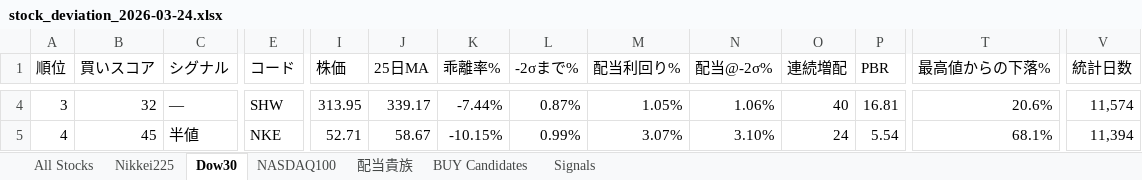
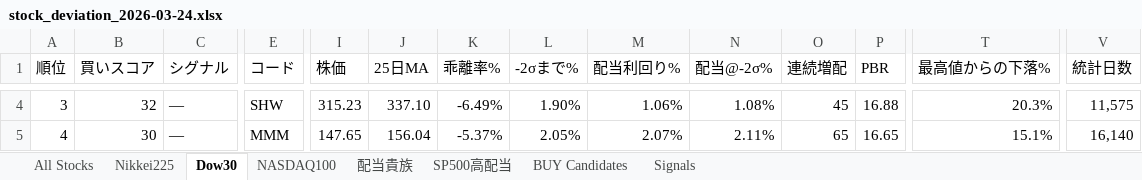
Before and after one commit to okanemochi-banzai/nikkei225-screener, an Excel workbook: output/stock_deviation_2026-03-24.xlsx, sheet Dow30, drawn as a sheet; only a part is shown, gaps mark what is left out; values as stored, in another font and other column widths than the file's, no cell formats; the diff covers the shown part only; the diff names each change by its address in the sheet, - before the commit and + after, or states it on an @@ line.

```diff
--- a/output/stock_deviation_2026-03-24.xlsx (sheet Dow30)
+++ b/output/stock_deviation_2026-03-24.xlsx (sheet Dow30)
+sheet tab: SP500高配当
-I4 (株価): 313.95
+I4 (株価): 315.23
-J4 (25日MA): 339.17
+J4 (25日MA): 337.10
-K4 (乖離率%): -7.44%
+K4 (乖離率%): -6.49%
-L4 (-2σまで%): 0.87%
+L4 (-2σまで%): 1.90%
-M4 (配当利回り%): 1.05%
+M4 (配当利回り%): 1.06%
-N4 (配当@-2σ%): 1.06%
+N4 (配当@-2σ%): 1.08%
-O4 (連続増配): 40
+O4 (連続増配): 45
-P4 (PBR): 16.81
+P4 (PBR): 16.88
-T4 (最高値からの下落%): 20.6%
+T4 (最高値からの下落%): 20.3%
-V4 (統計日数): 11,574
+V4 (統計日数): 11,575
-B5 (買いスコア): 45
+B5 (買いスコア): 30
-C5 (シグナル): 半値
+C5 (シグナル): —
-E5 (コード): NKE
+E5 (コード): MMM
-I5 (株価): 52.71
+I5 (株価): 147.65
-J5 (25日MA): 58.67
+J5 (25日MA): 156.04
-K5 (乖離率%): -10.15%
+K5 (乖離率%): -5.37%
-L5 (-2σまで%): 0.99%
+L5 (-2σまで%): 2.05%
-M5 (配当利回り%): 3.07%
+M5 (配当利回り%): 2.07%
-N5 (配当@-2σ%): 3.10%
+N5 (配当@-2σ%): 2.11%
-O5 (連続増配): 24
+O5 (連続増配): 65
-P5 (PBR): 5.54
+P5 (PBR): 16.65
-T5 (最高値からの下落%): 68.1%
+T5 (最高値からの下落%): 15.1%
-V5 (統計日数): 11,394
+V5 (統計日数): 16,140
```
Also changed, not shown: 401 edited cells elsewhere in this sheet, sheet All Stocks, sheet Signals, sheet NASDAQ100, sheet BUY Candidates, sheet 配当貴族, sheet Nikkei225, cell formats, 4 other files.
